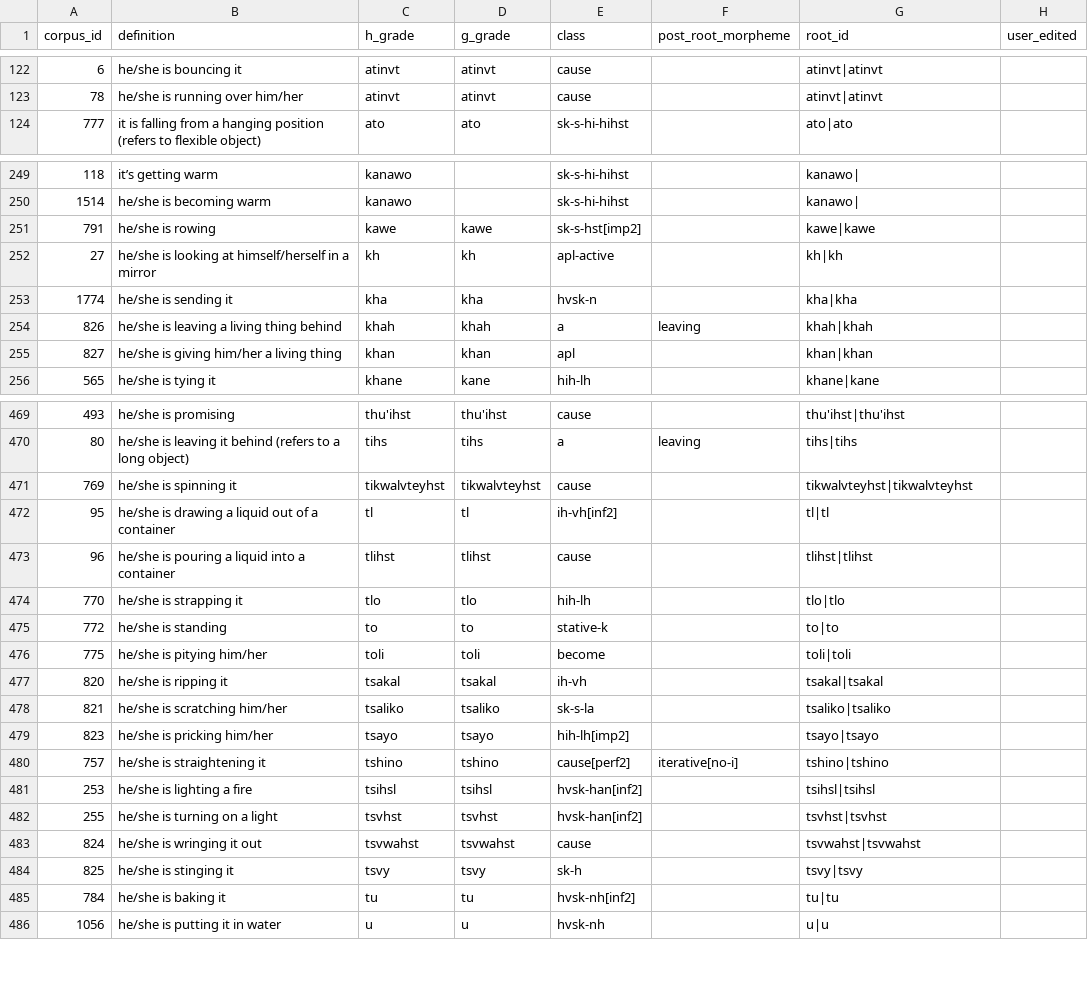
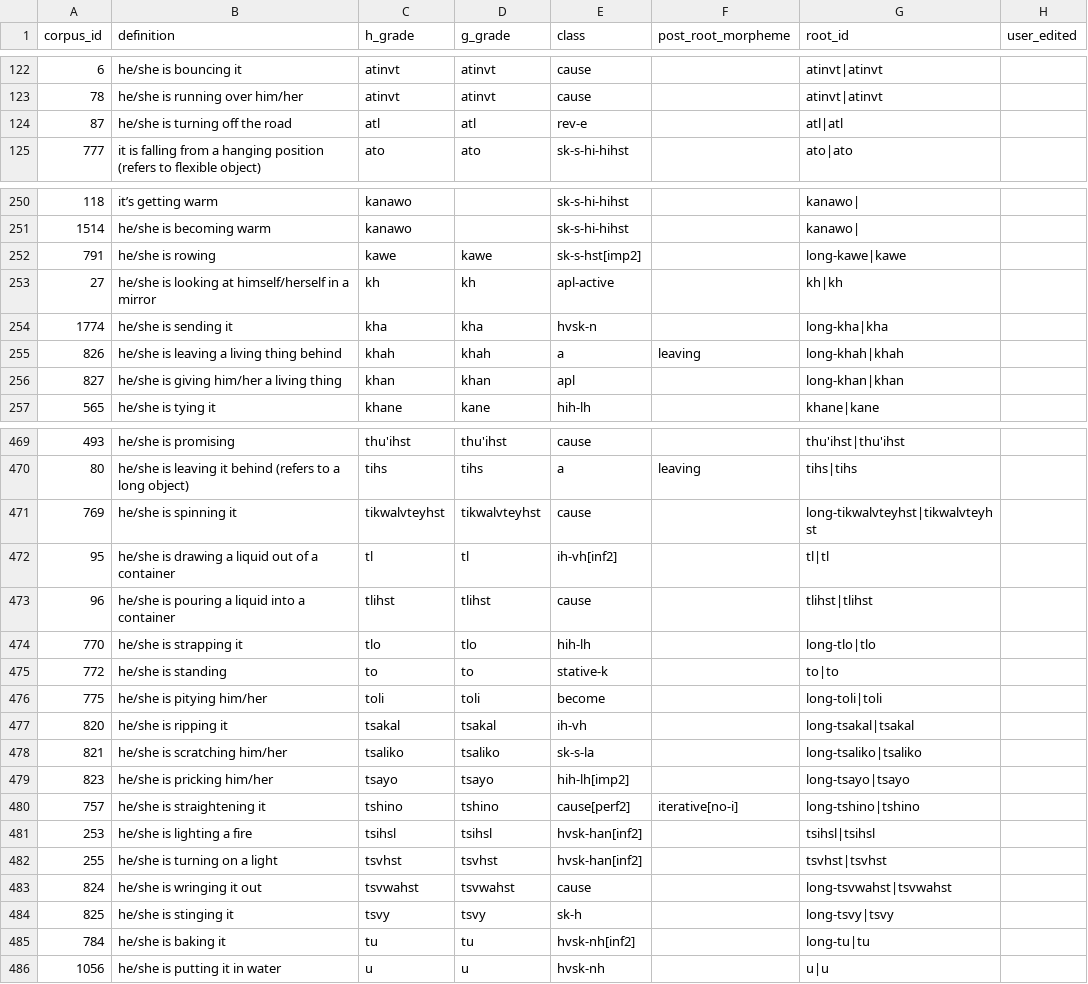
Before and after one commit to CharlieMcVicker/king-recreation, a CSV file: artifacts/data/root_ids.csv, drawn as a sheet; only a part is shown, gaps mark what is left out; the diff covers the shown part only.

Commit message:
split off long stem-type roots

```diff
--- a/artifacts/data/root_ids.csv
+++ b/artifacts/data/root_ids.csv
@@ -123,2 +123,3 @@ corpus_id,definition,h_grade,g_grade,class,post_root_morpheme,root_id,user_edite
 78,he/she is running over him/her,atinvt,atinvt,cause,,atinvt|atinvt,
+87,he/she is turning off the road,atl,atl,rev-e,,atl|atl,
 777,it is falling from a hanging position (refers to flexible object),ato,ato,sk-s-hi-hihst,,ato|ato,
@@ -250,7 +251,7 @@ corpus_id,definition,h_grade,g_grade,class,post_root_morpheme,root_id,user_edite
 1514,he/she is becoming warm,kanawo,,sk-s-hi-hihst,,kanawo|,
-791,he/she is rowing,kawe,kawe,sk-s-hst[imp2],,kawe|kawe,
+791,he/she is rowing,kawe,kawe,sk-s-hst[imp2],,long-kawe|kawe,
 27,he/she is looking at himself/herself in a mirror,kh,kh,apl-active,,kh|kh,
-1774,he/she is sending it,kha,kha,hvsk-n,,kha|kha,
-826,he/she is leaving a living thing behind,khah,khah,a,leaving,khah|khah,
-827,he/she is giving him/her a living thing,khan,khan,apl,,khan|khan,
+1774,he/she is sending it,kha,kha,hvsk-n,,long-kha|kha,
+826,he/she is leaving a living thing behind,khah,khah,a,leaving,long-khah|khah,
+827,he/she is giving him/her a living thing,khan,khan,apl,,long-khan|khan,
 565,he/she is tying it,khane,kane,hih-lh,,khane|kane,
@@ -470,17 +470,17 @@ corpus_id,definition,h_grade,g_grade,class,post_root_morpheme,root_id,user_edite
 80,he/she is leaving it behind (refers to a long object),tihs,tihs,a,leaving,tihs|tihs,
-769,he/she is spinning it,tikwalvteyhst,tikwalvteyhst,cause,,tikwalvteyhst|tikwalvteyhst,
+769,he/she is spinning it,tikwalvteyhst,tikwalvteyhst,cause,,long-tikwalvteyhst|tikwalvteyhst,
 95,he/she is drawing a liquid out of a container,tl,tl,ih-vh[inf2],,tl|tl,
 96,he/she is pouring a liquid into a container,tlihst,tlihst,cause,,tlihst|tlihst,
-770,he/she is strapping it,tlo,tlo,hih-lh,,tlo|tlo,
+770,he/she is strapping it,tlo,tlo,hih-lh,,long-tlo|tlo,
 772,he/she is standing,to,to,stative-k,,to|to,
-775,he/she is pitying him/her,toli,toli,become,,toli|toli,
-820,he/she is ripping it,tsakal,tsakal,ih-vh,,tsakal|tsakal,
-821,he/she is scratching him/her,tsaliko,tsaliko,sk-s-la,,tsaliko|tsaliko,
-823,he/she is pricking him/her,tsayo,tsayo,hih-lh[imp2],,tsayo|tsayo,
-757,he/she is straightening it,tshino,tshino,cause[perf2],iterative[no-i],tshino|tshino,
+775,he/she is pitying him/her,toli,toli,become,,long-toli|toli,
+820,he/she is ripping it,tsakal,tsakal,ih-vh,,long-tsakal|tsakal,
+821,he/she is scratching him/her,tsaliko,tsaliko,sk-s-la,,long-tsaliko|tsaliko,
+823,he/she is pricking him/her,tsayo,tsayo,hih-lh[imp2],,long-tsayo|tsayo,
+757,he/she is straightening it,tshino,tshino,cause[perf2],iterative[no-i],long-tshino|tshino,
 253,he/she is lighting a fire,tsihsl,tsihsl,hvsk-han[inf2],,tsihsl|tsihsl,
 255,he/she is turning on a light,tsvhst,tsvhst,hvsk-han[inf2],,tsvhst|tsvhst,
-824,he/she is wringing it out,tsvwahst,tsvwahst,cause,,tsvwahst|tsvwahst,
-825,he/she is stinging it,tsvy,tsvy,sk-h,,tsvy|tsvy,
-784,he/she is baking it,tu,tu,hvsk-nh[inf2],,tu|tu,
+824,he/she is wringing it out,tsvwahst,tsvwahst,cause,,long-tsvwahst|tsvwahst,
+825,he/she is stinging it,tsvy,tsvy,sk-h,,long-tsvy|tsvy,
+784,he/she is baking it,tu,tu,hvsk-nh[inf2],,long-tu|tu,
 1056,he/she is putting it in water,u,u,hvsk-nh,,u|u,
```
Also changed, not shown: 1 removed row and 20 edited cells elsewhere in this file, artifacts/corpora/corpus_no_pre_no_asp.csv, artifacts/corpora/validated_reconstructable_roots.csv, 10 other files.
